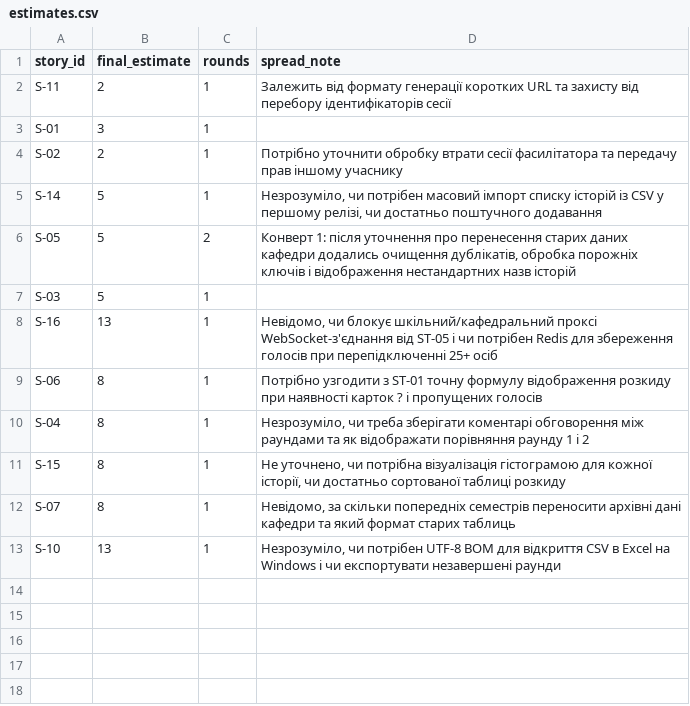
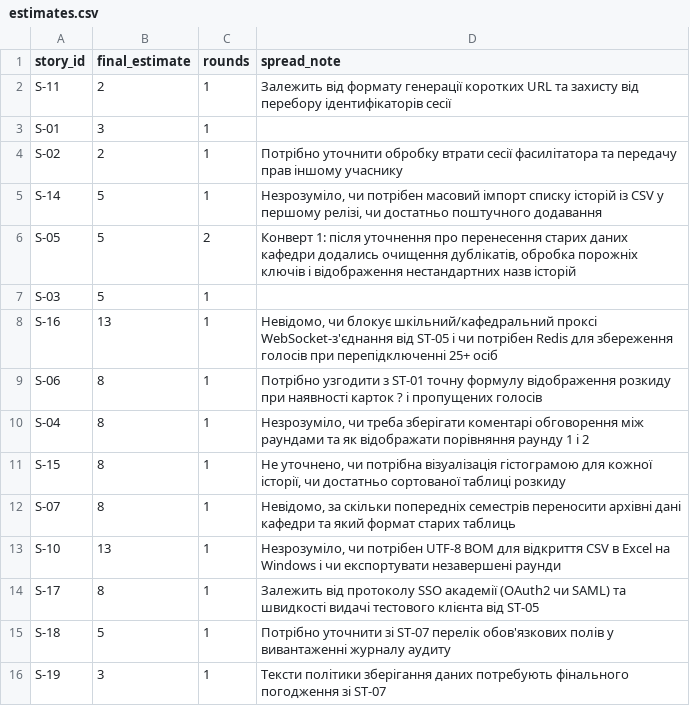
Before and after one commit to herasymchuk-15/pm-2026-kn41-herasymchuk, a CSV file: lr08_poker/estimates.csv, drawn as a sheet.

Commit message:
Update project documentation and CSV files for Planning Poker project
- Modified WBS to reflect changes in module estimates and added new requirements for SSO and data policy.
- Updated estimates and votes CSV files to include new stories and their corresponding estimates.
- Revised forecast CSV to ensure accuracy after changes in backlog.
- Enhanced README with detailed risk analysis, including new risks and their management strategies.
- Updated changelog to document significant changes and decisions made during the project.
- Refined Definition of Done to align with project execution and individual responsibilities.
- Added new technical debt entries to track conscious decisions made for project efficiency.

```diff
--- a/lr08_poker/estimates.csv
+++ b/lr08_poker/estimates.csv
@@ -13 +13,4 @@ S-07,8,1,"Невідомо, за скільки попередніх семес
 S-10,13,1,"Незрозуміло, чи потрібен UTF-8 BOM для відкриття CSV в Excel на Windows і чи експортувати незавершені раунди"
+S-17,8,1,Залежить від протоколу SSO академії (OAuth2 чи SAML) та швидкості видачі тестового клієнта від ST-05
+S-18,5,1,Потрібно уточнити зі ST-07 перелік обов'язкових полів у вивантаженні журналу аудиту
+S-19,3,1,Тексти політики зберігання даних потребують фінального погодження зі ST-07
```
Also changed, not shown: lr05_charter/success_criteria.csv, lr06_backlog/backlog.csv, 10 other files.
